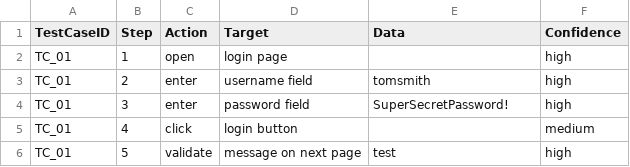
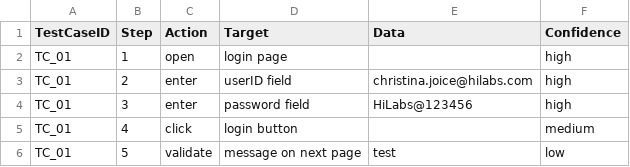
Before and after one commit to christinajoice/Self-Healing-Automation-AI, a CSV file: testspecs/sample_testcase.csv, drawn as a sheet; the diff names each change by its address in the sheet, - before the commit and + after, or states it on an @@ line.

```diff
--- a/testspecs/sample_testcase.csv
+++ b/testspecs/sample_testcase.csv
-D3 (Target): username field
+D3 (Target): userID field
-E3 (Data): tomsmith
+E3 (Data): christina.joice@hilabs.com
-E4 (Data): SuperSecretPassword!
+E4 (Data): HiLabs@123456
-F6 (Confidence): high
+F6 (Confidence): low
```
Also changed, not shown: 36 other files.
